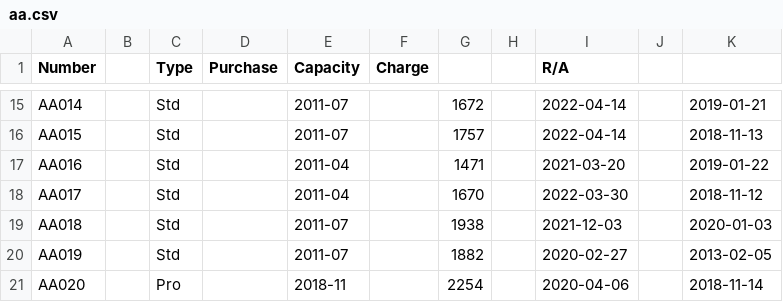
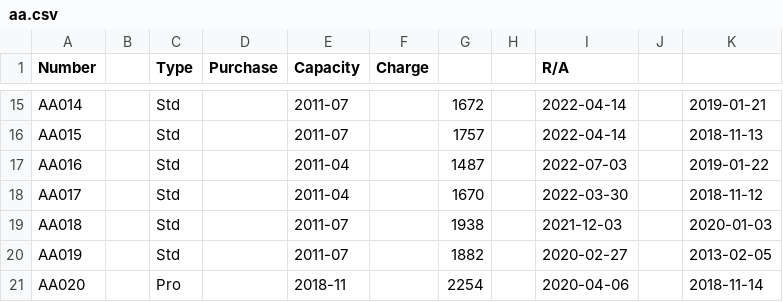
Before and after one commit to pigmonkey/battery, a CSV file: aa.csv, drawn as a sheet; only a part is shown, gaps mark what is left out.

Commit message:
Charge AA016

```diff
--- a/aa.csv
+++ b/aa.csv
@@ -16,3 +16,3 @@ AA014		Std		2011-07		1672		2022-04-14		2019-01-21
 AA015		Std		2011-07		1757		2022-04-14		2018-11-13
-AA016		Std		2011-04		1471		2021-03-20		2019-01-22
+AA016		Std		2011-04		1487		2022-07-03		2019-01-22
 AA017		Std		2011-04		1670		2022-03-30		2018-11-12
```
